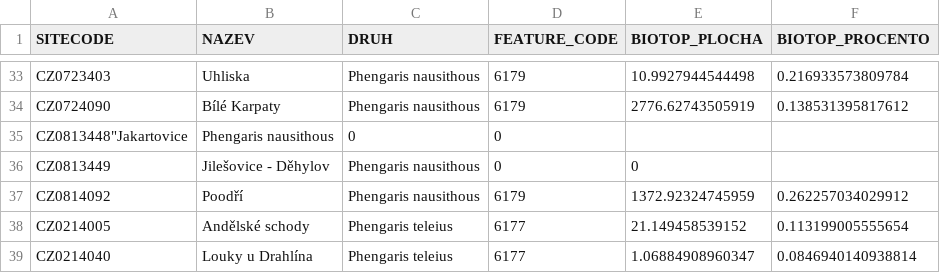
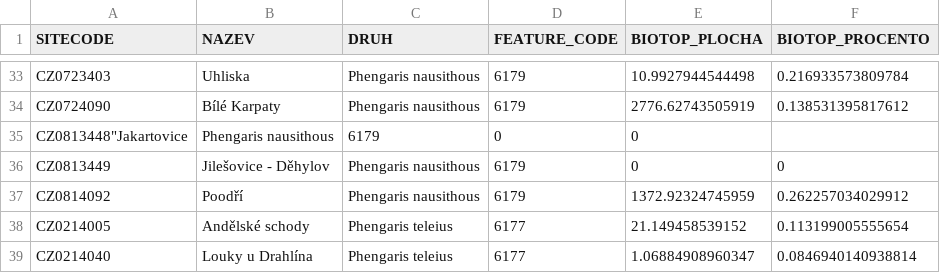
Before and after one commit to jonasgaigr/N2K.CZ, a CSV file: biotopy_evd.csv, drawn as a sheet; only a part is shown, gaps mark what is left out.

Commit message:
Update biotopy_evd.csv

```diff
--- a/biotopy_evd.csv
+++ b/biotopy_evd.csv
@@ -34,4 +34,4 @@
 "CZ0724090","Bílé Karpaty","Phengaris nausithous",6179,2776.62743505919,0.138531395817612
-"CZ0813448""Jakartovice","Phengaris nausithous",0,0
-"CZ0813449","Jilešovice - Děhylov","Phengaris nausithous",0,0
+"CZ0813448""Jakartovice","Phengaris nausithous",6179,0,0
+"CZ0813449","Jilešovice - Děhylov","Phengaris nausithous",6179,0,0
 "CZ0814092","Poodří","Phengaris nausithous",6179,1372.92324745959,0.262257034029912
```
